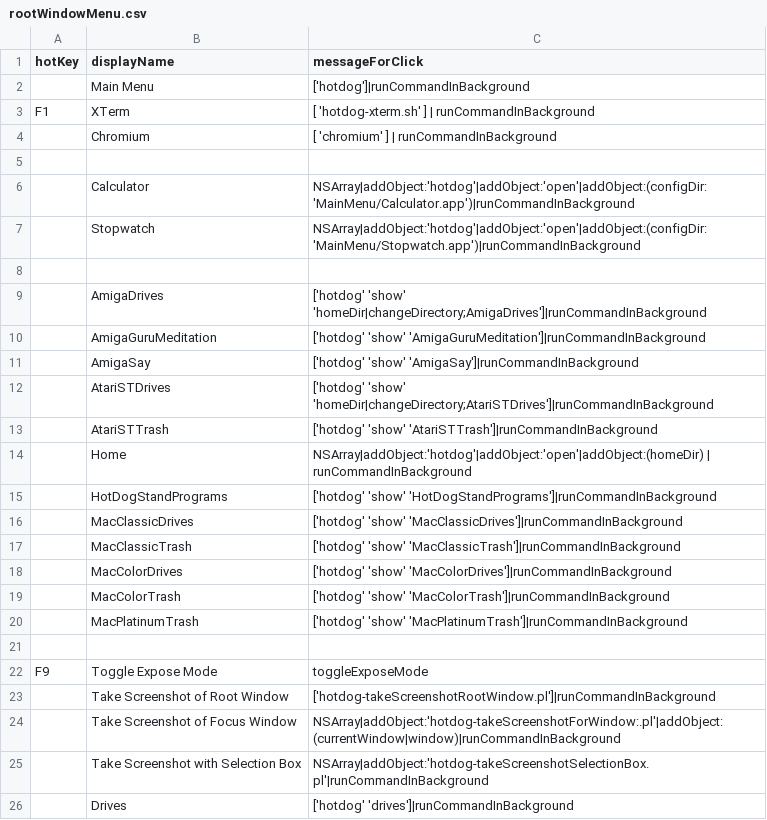
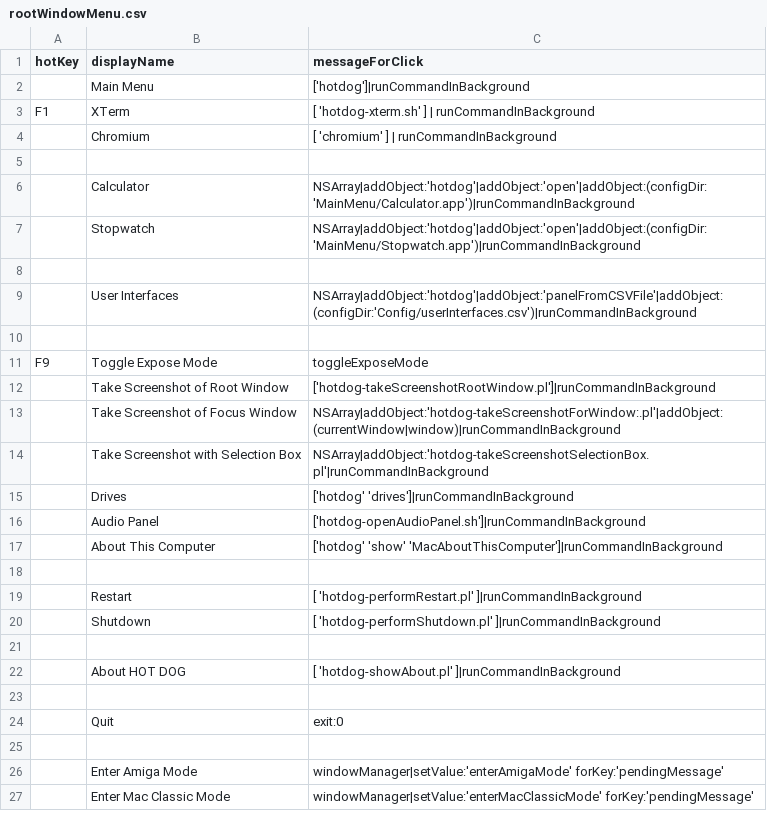
Before and after one commit to arthurchoung/HOTDOG, a CSV file: Config/rootWindowMenu.csv, drawn as a sheet; only a part is shown; the shorter side is filled out with more unchanged rows; removed rows and columns are numbered as before the commit, all else as after; the diff names each change by its address in the sheet, - before the commit and + after, or states it on an @@ line.

Commit message:
Moved a bunch of items to Config/userInterfaces.csv

```diff
--- a/Config/rootWindowMenu.csv
+++ b/Config/rootWindowMenu.csv
-row 9:  | AmigaDrives | ['hotdog' 'show' 'homeDir|changeDirectory;AmigaDrives']|runCommandInBackground
-row 10:  | AmigaGuruMeditation | ['hotdog' 'show' 'AmigaGuruMeditation']|runCommandInBackground
-row 11:  | AmigaSay | ['hotdog' 'show' 'AmigaSay']|runCommandInBackground
-row 12:  | AtariSTDrives | ['hotdog' 'show' 'homeDir|changeDirectory;AtariSTDrives']|runCommandInBackground
-row 13:  | AtariSTTrash | ['hotdog' 'show' 'AtariSTTrash']|runCommandInBackground
-row 14:  | Home | NSArray|addObject:'hotdog'|addObject:'open'|addObject:(homeDir) | runCommandInBackground
-row 15:  | HotDogStandPrograms | ['hotdog' 'show' 'HotDogStandPrograms']|runCommandInBackground
-row 16:  | MacClassicDrives | ['hotdog' 'show' 'MacClassicDrives']|runCommandInBackground
-row 17:  | MacClassicTrash | ['hotdog' 'show' 'MacClassicTrash']|runCommandInBackground
-row 18:  | MacColorDrives | ['hotdog' 'show' 'MacColorDrives']|runCommandInBackground
-row 19:  | MacColorTrash | ['hotdog' 'show' 'MacColorTrash']|runCommandInBackground
-row 20:  | MacPlatinumTrash | ['hotdog' 'show' 'MacPlatinumTrash']|runCommandInBackground
+row 9:  | User Interfaces | NSArray|addObject:'hotdog'|addObject:'panelFromCSVFile'|addObject:(configDir:'Config/userInterfaces.csv')|runCommandInBackground
```
